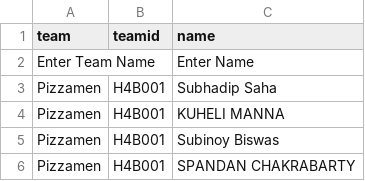
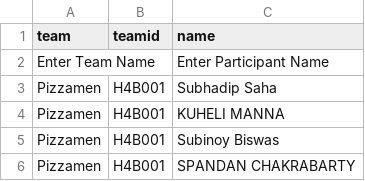
Before and after one commit to sagnikmitra/certificates, a CSV file: participants.csv, drawn as a sheet; only a part is shown.

```diff
--- a/participants.csv
+++ b/participants.csv
@@ -1,3 +1,3 @@
 team,teamid,name
-Enter Team Name,,Enter Name
+Enter Team Name,,Enter Participant Name
 Pizzamen,H4B001,Subhadip Saha
```
Also changed, not shown: 12 other files.
